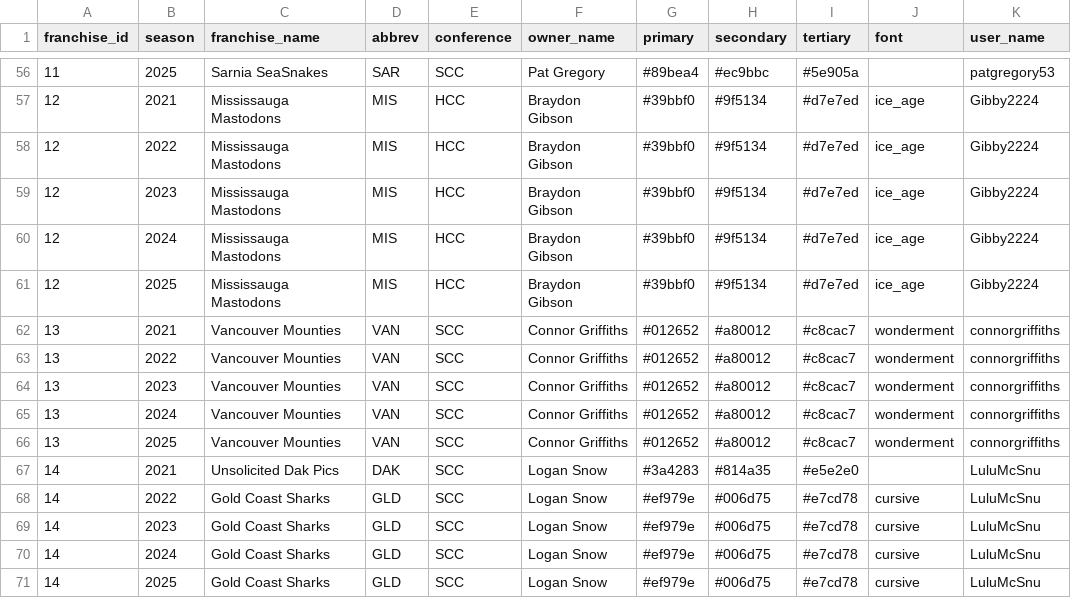
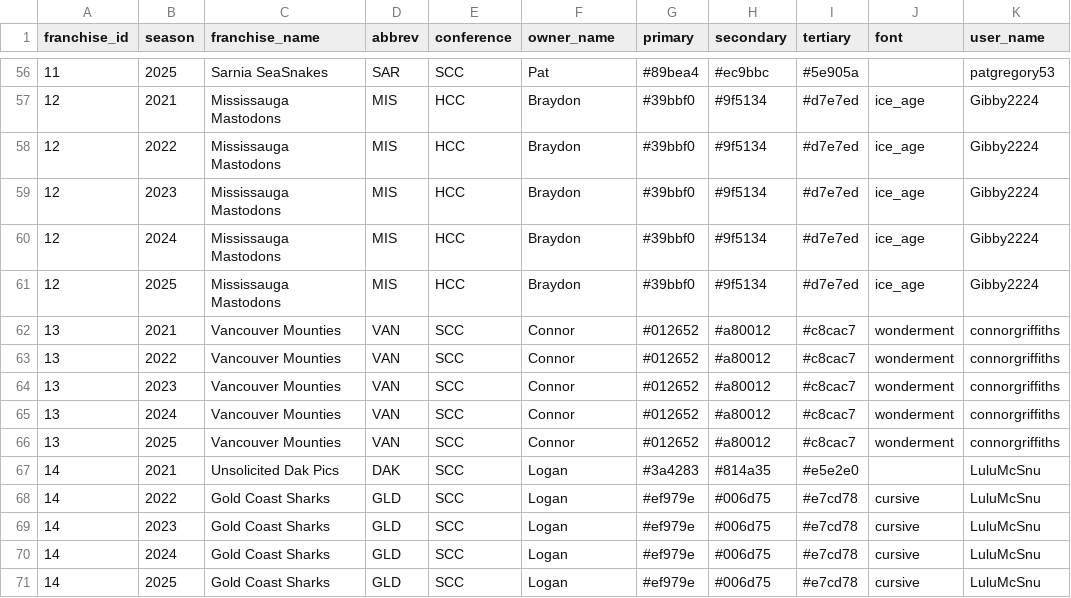
Before and after one commit to Clovena/edgewater-fantasy-hq, a CSV file: data/sixth-city/api/fact_franchises.csv, drawn as a sheet; only a part is shown, gaps mark what is left out; the diff covers the shown part only; the diff names each change by its address in the sheet, - before the commit and + after, or states it on an @@ line.

```diff
--- a/data/sixth-city/api/fact_franchises.csv
+++ b/data/sixth-city/api/fact_franchises.csv
-F56 (owner_name): Pat Gregory
+F56 (owner_name): Pat
-F57:F61 (owner_name): Braydon Gibson
+F57:F61 (owner_name): Braydon
-F62:F66 (owner_name): Connor Griffiths
+F62:F66 (owner_name): Connor
-F67:F71 (owner_name): Logan Snow
+F67:F71 (owner_name): Logan
```
Also changed, not shown: 54 edited cells elsewhere in this file, 2 other files.
